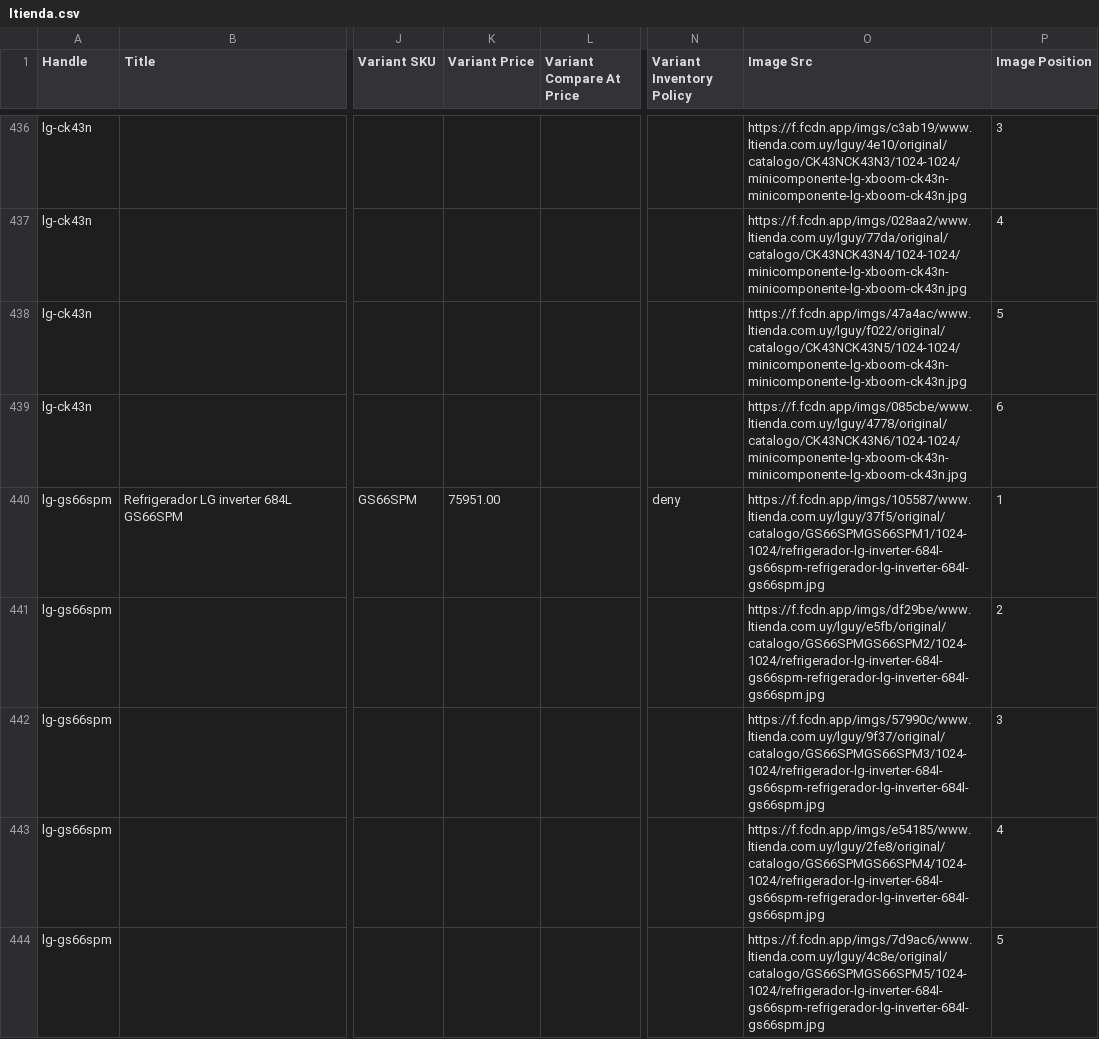
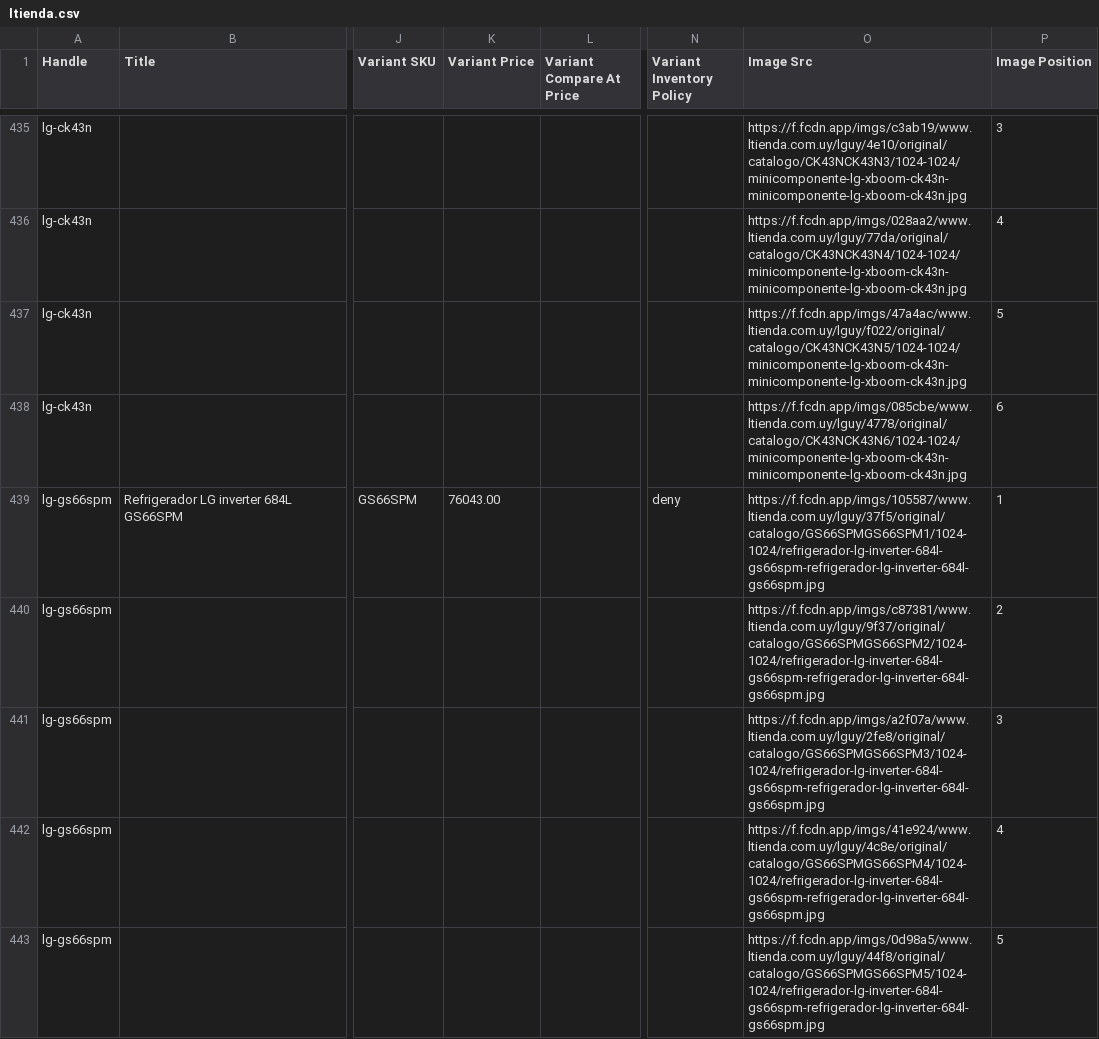
Before and after one commit to directiva-edifica/edifica-sync, a CSV file: respaldos/ltienda.csv, drawn as a sheet; only a part is shown, gaps mark what is left out; addresses are those after the commit; the diff covers the shown part only; the diff names each change by its address in the sheet, - before the commit and + after, or states it on an @@ line.

```diff
--- a/respaldos/ltienda.csv
+++ b/respaldos/ltienda.csv
-K439 (Variant Price): 75951.00
+K439 (Variant Price): 76043.00
-O440 (Image Src): https://f.fcdn.app/imgs/df29be/www.ltienda.com.uy/lguy/e5fb/original/catalogo/GS66SPMGS66SPM2/1024-1024/refrigerador-lg-inverter-684l-gs66spm-refrigerador-lg-inverter-684l-gs66spm.jpg
+O440 (Image Src): https://f.fcdn.app/imgs/c87381/www.ltienda.com.uy/lguy/9f37/original/catalogo/GS66SPMGS66SPM2/1024-1024/refrigerador-lg-inverter-684l-gs66spm-refrigerador-lg-inverter-684l-gs66spm.jpg
-O441 (Image Src): https://f.fcdn.app/imgs/57990c/www.ltienda.com.uy/lguy/9f37/original/catalogo/GS66SPMGS66SPM3/1024-1024/refrigerador-lg-inverter-684l-gs66spm-refrigerador-lg-inverter-684l-gs66spm.jpg
+O441 (Image Src): https://f.fcdn.app/imgs/a2f07a/www.ltienda.com.uy/lguy/2fe8/original/catalogo/GS66SPMGS66SPM3/1024-1024/refrigerador-lg-inverter-684l-gs66spm-refrigerador-lg-inverter-684l-gs66spm.jpg
-O442 (Image Src): https://f.fcdn.app/imgs/e54185/www.ltienda.com.uy/lguy/2fe8/original/catalogo/GS66SPMGS66SPM4/1024-1024/refrigerador-lg-inverter-684l-gs66spm-refrigerador-lg-inverter-684l-gs66spm.jpg
+O442 (Image Src): https://f.fcdn.app/imgs/41e924/www.ltienda.com.uy/lguy/4c8e/original/catalogo/GS66SPMGS66SPM4/1024-1024/refrigerador-lg-inverter-684l-gs66spm-refrigerador-lg-inverter-684l-gs66spm.jpg
-O443 (Image Src): https://f.fcdn.app/imgs/7d9ac6/www.ltienda.com.uy/lguy/4c8e/original/catalogo/GS66SPMGS66SPM5/1024-1024/refrigerador-lg-inverter-684l-gs66spm-refrigerador-lg-inverter-684l-gs66spm.jpg
+O443 (Image Src): https://f.fcdn.app/imgs/0d98a5/www.ltienda.com.uy/lguy/44f8/original/catalogo/GS66SPMGS66SPM5/1024-1024/refrigerador-lg-inverter-684l-gs66spm-refrigerador-lg-inverter-684l-gs66spm.jpg
```
Also changed, not shown: 2 removed rows and 106 edited cells elsewhere in this file, respaldos/beko.csv, respaldos/diaril.csv, 14 other files.
